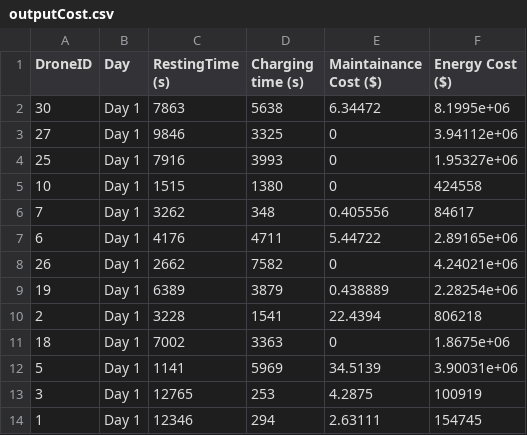
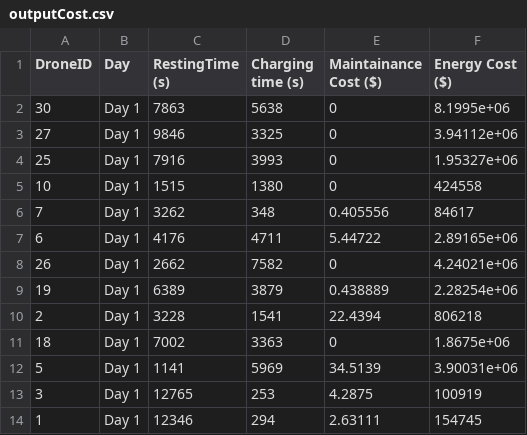
Before and after one commit to Sukhija-Aniket/interIITDroneOptimization, a CSV file: outputCost.csv, drawn as a sheet.

```diff
--- a/outputCost.csv
+++ b/outputCost.csv
@@ -1,3 +1,3 @@
 DroneID, Day, RestingTime (s), Charging time (s), Maintainance Cost ($), Energy Cost ($)
-30,Day 1,7863,5638,6.34472,8.1995e+06
+30,Day 1,7863,5638,0,8.1995e+06
 27,Day 1,9846,3325,0,3.94112e+06
```
Also changed, not shown: 3 other files.
